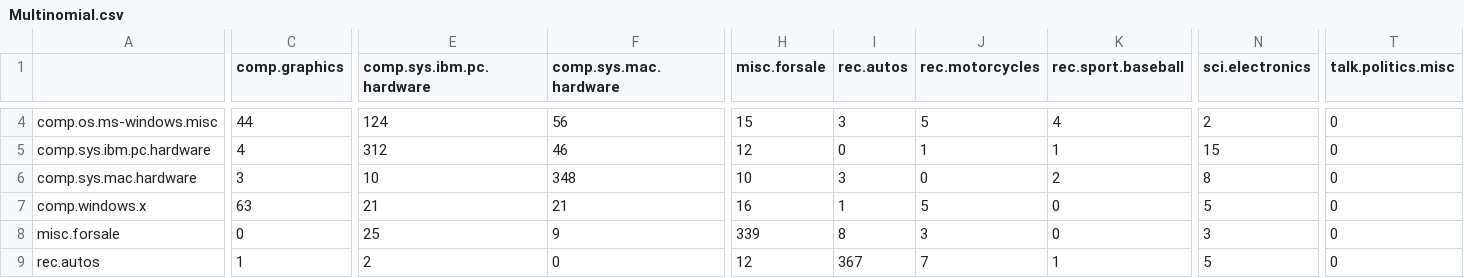
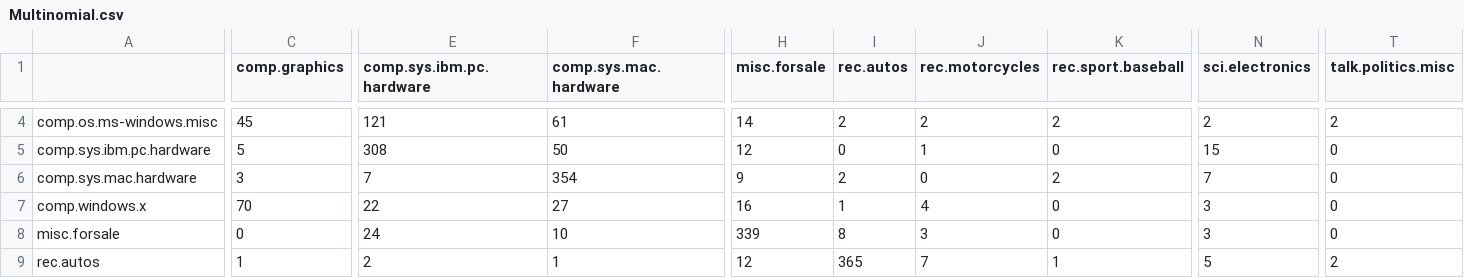
Before and after one commit to craig8196/naive, a CSV file: Multinomial.csv, drawn as a sheet; only a part is shown, gaps mark what is left out; the diff covers the shown part only; the diff names each change by its address in the sheet, - before the commit and + after, or states it on an @@ line.

```diff
--- a/Multinomial.csv
+++ b/Multinomial.csv
-C4 (comp.graphics): 44
+C4 (comp.graphics): 45
-E4 (comp.sys.ibm.pc.hardware): 124
+E4 (comp.sys.ibm.pc.hardware): 121
-F4 (comp.sys.mac.hardware): 56
+F4 (comp.sys.mac.hardware): 61
-H4 (misc.forsale): 15
+H4 (misc.forsale): 14
-I4 (rec.autos): 3
+I4 (rec.autos): 2
-J4 (rec.motorcycles): 5
+J4 (rec.motorcycles): 2
-K4 (rec.sport.baseball): 4
+K4 (rec.sport.baseball): 2
-T4 (talk.politics.misc): 0
+T4 (talk.politics.misc): 2
-C5 (comp.graphics): 4
+C5 (comp.graphics): 5
-E5 (comp.sys.ibm.pc.hardware): 312
+E5 (comp.sys.ibm.pc.hardware): 308
-F5 (comp.sys.mac.hardware): 46
+F5 (comp.sys.mac.hardware): 50
-K5 (rec.sport.baseball): 1
+K5 (rec.sport.baseball): 0
-E6 (comp.sys.ibm.pc.hardware): 10
+E6 (comp.sys.ibm.pc.hardware): 7
-F6 (comp.sys.mac.hardware): 348
+F6 (comp.sys.mac.hardware): 354
-H6 (misc.forsale): 10
+H6 (misc.forsale): 9
-I6 (rec.autos): 3
+I6 (rec.autos): 2
-N6 (sci.electronics): 8
+N6 (sci.electronics): 7
-C7 (comp.graphics): 63
+C7 (comp.graphics): 70
-E7 (comp.sys.ibm.pc.hardware): 21
+E7 (comp.sys.ibm.pc.hardware): 22
-F7 (comp.sys.mac.hardware): 21
+F7 (comp.sys.mac.hardware): 27
-J7 (rec.motorcycles): 5
+J7 (rec.motorcycles): 4
-N7 (sci.electronics): 5
+N7 (sci.electronics): 3
-E8 (comp.sys.ibm.pc.hardware): 25
+E8 (comp.sys.ibm.pc.hardware): 24
-F8 (comp.sys.mac.hardware): 9
+F8 (comp.sys.mac.hardware): 10
-F9 (comp.sys.mac.hardware): 0
+F9 (comp.sys.mac.hardware): 1
-I9 (rec.autos): 367
+I9 (rec.autos): 365
-T9 (talk.politics.misc): 0
+T9 (talk.politics.misc): 2
```
Also changed, not shown: 142 edited cells elsewhere in this file, Smoothed.csv, 3 other files.
